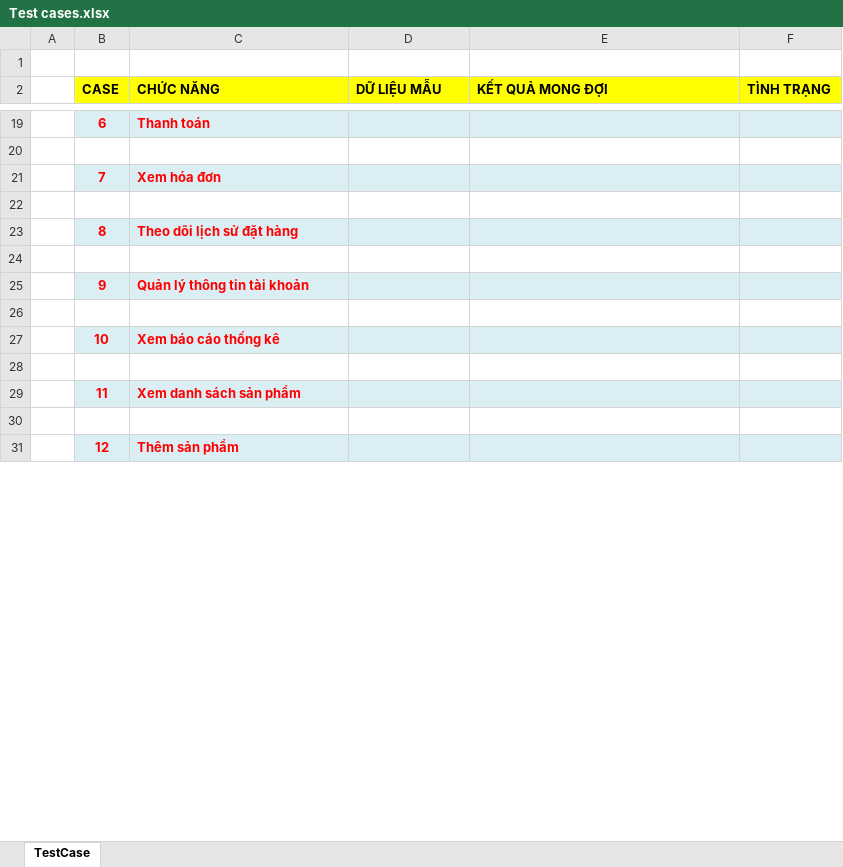
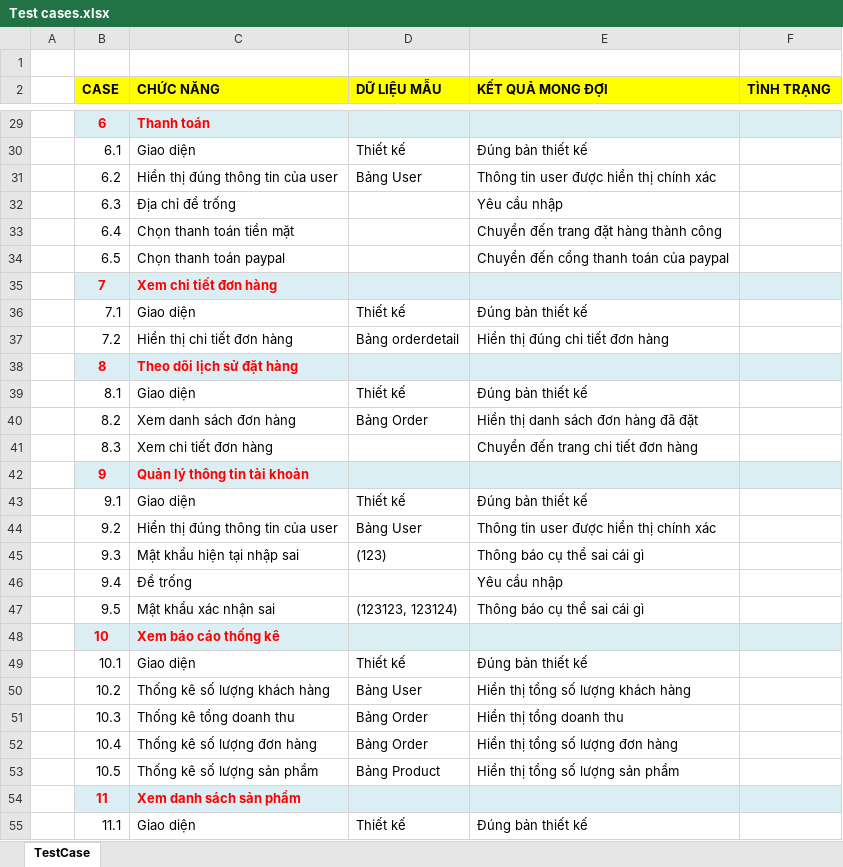
Before and after one commit to HoangJohnny/KTLTHDT, an Excel workbook: Báo cáo/Kiểm thử (Test case)/Test cases.xlsx, sheet TestCase, drawn as a sheet; only a part is shown, gaps mark what is left out; the shorter side is filled out with more unchanged rows; values as stored, in another font and other column widths than the file's, no borders; addresses are those after the commit; the diff covers the shown part only; the diff names each change by its address in the sheet, - before the commit and + after, or states it on an @@ line.

```diff
--- a/Báo cáo/Kiểm thử (Test case)/Test cases.xlsx (sheet TestCase)
+++ b/Báo cáo/Kiểm thử (Test case)/Test cases.xlsx (sheet TestCase)
-row 30: (empty)
+row 30:  | 6.1 | Giao diện | Thiết kế | Đúng bản thiết kế
+row 31:  | 6.2 | Hiển thị đúng thông tin của user | Bảng User | Thông tin user được hiển thị chính xác
+row 32:  | 6.3 | Địa chỉ để trống |  | Yêu cầu nhập
+row 33:  | 6.4 | Chọn thanh toán tiền mặt |  | Chuyển đến trang đặt hàng thành công
+row 34:  | 6.5 | Chọn thanh toán paypal |  | Chuyển đến cổng thanh toán của paypal
-C35 (CHỨC NĂNG): Xem hóa đơn
+C35 (CHỨC NĂNG): Xem chi tiết đơn hàng
-row 36: (empty)
+row 36:  | 7.1 | Giao diện | Thiết kế | Đúng bản thiết kế
+row 37:  | 7.2 | Hiển thị chi tiết đơn hàng | Bảng orderdetail | Hiển thị đúng chi tiết đơn hàng
-row 39: (empty)
+row 39:  | 8.1 | Giao diện | Thiết kế | Đúng bản thiết kế
+row 40:  | 8.2 | Xem danh sách đơn hàng | Bảng Order | Hiển thị danh sách đơn hàng đã đặt
+row 41:  | 8.3 | Xem chi tiết đơn hàng |  | Chuyển đến trang chi tiết đơn hàng
-row 43: (empty)
+row 43:  | 9.1 | Giao diện | Thiết kế | Đúng bản thiết kế
+row 44:  | 9.2 | Hiển thị đúng thông tin của user | Bảng User | Thông tin user được hiển thị chính xác
+row 45:  | 9.3 | Mật khẩu hiện tại nhập sai | (123) | Thông báo cụ thể sai cái gì
+row 46:  | 9.4 | Để trống |  | Yêu cầu nhập
+row 47:  | 9.5 | Mật khẩu xác nhận sai | (123123, 123124) | Thông báo cụ thể sai cái gì
-row 49: (empty)
+row 49:  | 10.1 | Giao diện | Thiết kế | Đúng bản thiết kế
+row 50:  | 10.2 | Thống kê số lượng khách hàng | Bảng User | Hiển thị tổng số lượng khách hàng
+row 51:  | 10.3 | Thống kê tổng doanh thu | Bảng Order | Hiển thị tổng doanh thu
+row 52:  | 10.4 | Thống kê số lượng đơn hàng | Bảng Order | Hiển thị tổng số lượng đơn hàng
+row 53:  | 10.5 | Thống kê số lượng sản phẩm | Bảng Product | Hiển thị tổng số lượng sản phẩm
-row 55: (empty)
+row 55:  | 11.1 | Giao diện | Thiết kế | Đúng bản thiết kế
```
Also changed, not shown: 29 added rows, 3 removed rows and 28 edited cells elsewhere in this sheet, Báo cáo/Thiết kế giao diện (Design layout)/TaiLieuThietKeChiTiet/BOOKSELLING_01_LogIn.xlsx, Báo cáo/Thiết kế giao diện (Design layout)/TaiLieuThietKeChiTiet/BOOKSELLING_02_SignUp.xlsx, 2 other files.
